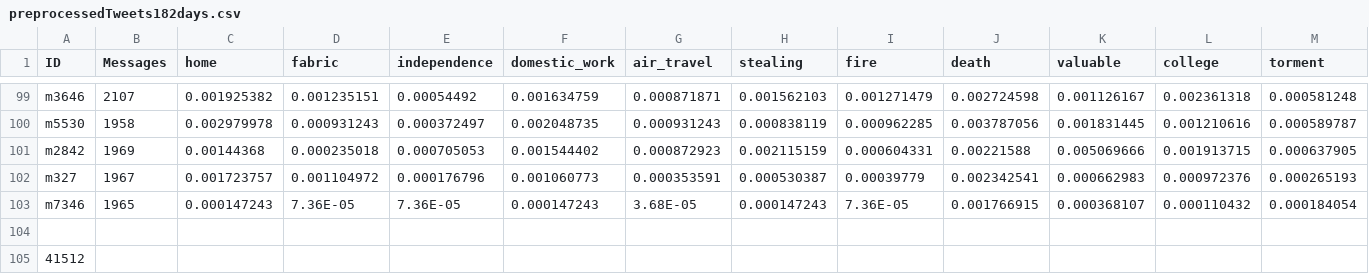
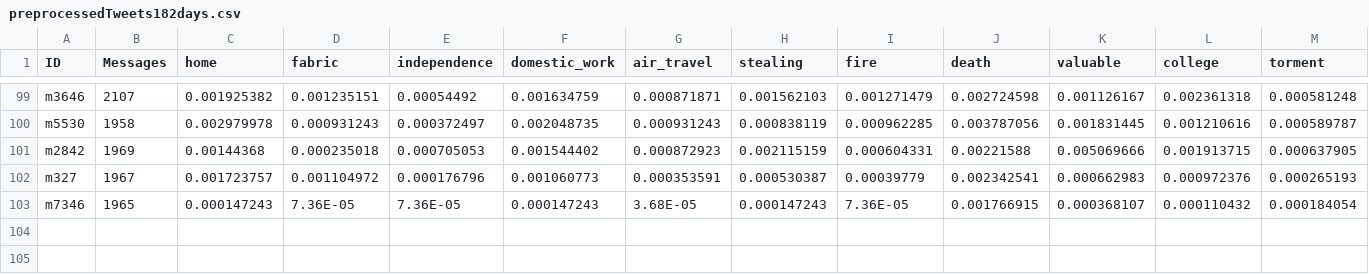
Before and after one commit to mltlachac/IEEEjBHI2020, a CSV file: featureDatasets/preprocessedTweets182days.csv, drawn as a sheet; only a part is shown, gaps mark what is left out; rows hold the shown columns only; the diff names each change by its address in the sheet, - before the commit and + after, or states it on an @@ line.

Commit message:
update data

```diff
--- a/featureDatasets/preprocessedTweets182days.csv
+++ b/featureDatasets/preprocessedTweets182days.csv
-row 104: (empty)
-row 105: 41512
```
